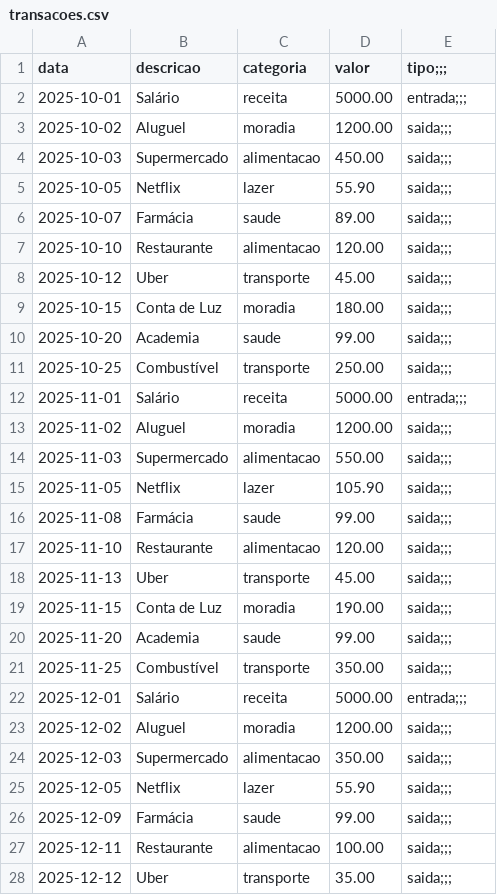
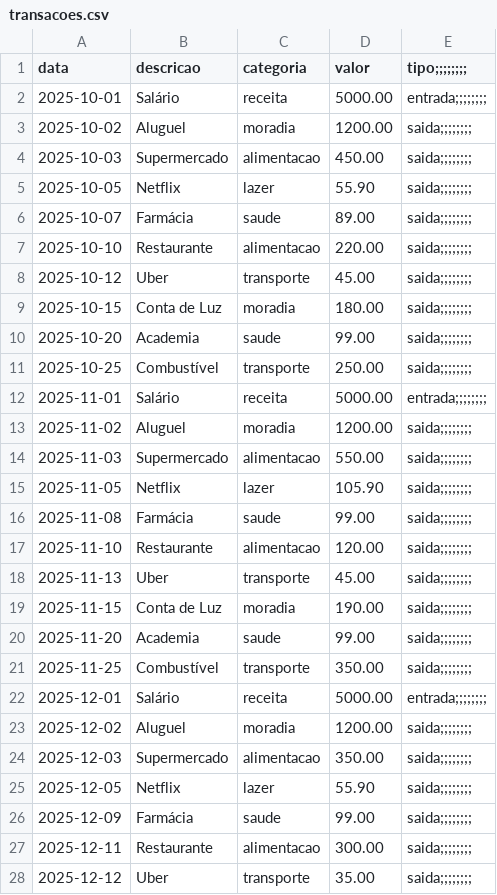
Before and after one commit to claudiaaguilarp/dio-lab-bia-do-futuro, a CSV file: data/transacoes.csv, drawn as a sheet; only a part is shown; the diff covers the shown part only.

Commit message:
Add files via upload

```diff
--- a/data/transacoes.csv
+++ b/data/transacoes.csv
@@ -1,28 +1,28 @@
-data,descricao,categoria,valor,tipo;;;
-2025-10-01,Salário,receita,5000.00,entrada;;;
-2025-10-02,Aluguel,moradia,1200.00,saida;;;
-2025-10-03,Supermercado,alimentacao,450.00,saida;;;
-2025-10-05,Netflix,lazer,55.90,saida;;;
-2025-10-07,Farmácia,saude,89.00,saida;;;
-2025-10-10,Restaurante,alimentacao,120.00,saida;;;
-2025-10-12,Uber,transporte,45.00,saida;;;
-2025-10-15,Conta de Luz,moradia,180.00,saida;;;
-2025-10-20,Academia,saude,99.00,saida;;;
-2025-10-25,Combustível,transporte,250.00,saida;;;
-2025-11-01,Salário,receita,5000.00,entrada;;;
-2025-11-02,Aluguel,moradia,1200.00,saida;;;
-2025-11-03,Supermercado,alimentacao,550.00,saida;;;
-2025-11-05,Netflix,lazer,105.90,saida;;;
-2025-11-08,Farmácia,saude,99.00,saida;;;
-2025-11-10,Restaurante,alimentacao,120.00,saida;;;
-2025-11-13,Uber,transporte,45.00,saida;;;
-2025-11-15,Conta de Luz,moradia,190.00,saida;;;
-2025-11-20,Academia,saude,99.00,saida;;;
-2025-11-25,Combustível,transporte,350.00,saida;;;
-2025-12-01,Salário,receita,5000.00,entrada;;;
-2025-12-02,Aluguel,moradia,1200.00,saida;;;
-2025-12-03,Supermercado,alimentacao,350.00,saida;;;
-2025-12-05,Netflix,lazer,55.90,saida;;;
-2025-12-09,Farmácia,saude,99.00,saida;;;
-2025-12-11,Restaurante,alimentacao,100.00,saida;;;
-2025-12-12,Uber,transporte,35.00,saida;;;
+data,descricao,categoria,valor,tipo;;;;;;;;
+2025-10-01,Salário,receita,5000.00,entrada;;;;;;;;
+2025-10-02,Aluguel,moradia,1200.00,saida;;;;;;;;
+2025-10-03,Supermercado,alimentacao,450.00,saida;;;;;;;;
+2025-10-05,Netflix,lazer,55.90,saida;;;;;;;;
+2025-10-07,Farmácia,saude,89.00,saida;;;;;;;;
+2025-10-10,Restaurante,alimentacao,220.00,saida;;;;;;;;
+2025-10-12,Uber,transporte,45.00,saida;;;;;;;;
+2025-10-15,Conta de Luz,moradia,180.00,saida;;;;;;;;
+2025-10-20,Academia,saude,99.00,saida;;;;;;;;
+2025-10-25,Combustível,transporte,250.00,saida;;;;;;;;
+2025-11-01,Salário,receita,5000.00,entrada;;;;;;;;
+2025-11-02,Aluguel,moradia,1200.00,saida;;;;;;;;
+2025-11-03,Supermercado,alimentacao,550.00,saida;;;;;;;;
+2025-11-05,Netflix,lazer,105.90,saida;;;;;;;;
+2025-11-08,Farmácia,saude,99.00,saida;;;;;;;;
+2025-11-10,Restaurante,alimentacao,120.00,saida;;;;;;;;
+2025-11-13,Uber,transporte,45.00,saida;;;;;;;;
+2025-11-15,Conta de Luz,moradia,190.00,saida;;;;;;;;
+2025-11-20,Academia,saude,99.00,saida;;;;;;;;
+2025-11-25,Combustível,transporte,350.00,saida;;;;;;;;
+2025-12-01,Salário,receita,5000.00,entrada;;;;;;;;
+2025-12-02,Aluguel,moradia,1200.00,saida;;;;;;;;
+2025-12-03,Supermercado,alimentacao,350.00,saida;;;;;;;;
+2025-12-05,Netflix,lazer,55.90,saida;;;;;;;;
+2025-12-09,Farmácia,saude,99.00,saida;;;;;;;;
+2025-12-11,Restaurante,alimentacao,300.00,saida;;;;;;;;
+2025-12-12,Uber,transporte,35.00,saida;;;;;;;;
```
Also changed, not shown: 29 edited cells elsewhere in this file.
